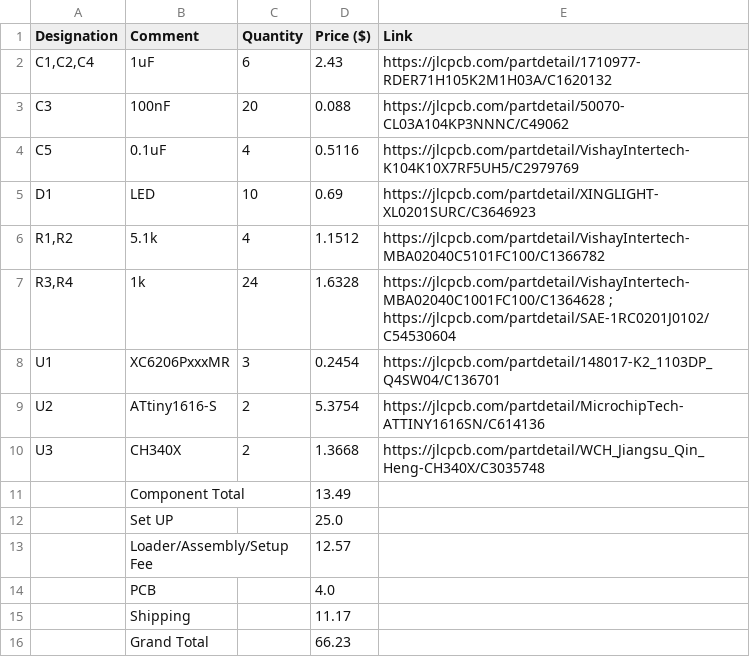
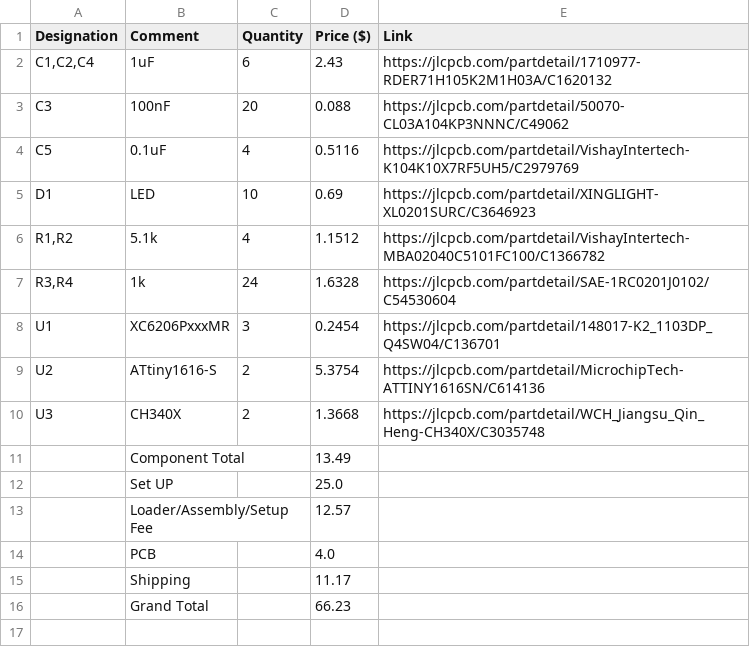
Before and after one commit to shreejita56/ATTINY, a CSV file: BOM.csv, drawn as a sheet.

Commit message:
Update BOM.csv

```diff
--- a/BOM.csv
+++ b/BOM.csv
@@ -6,3 +6,3 @@ D1,LED,10,0.69,https://jlcpcb.com/partdetail/XINGLIGHT-XL0201SURC/C3646923
 "R1,R2",5.1k,4,1.1512,https://jlcpcb.com/partdetail/VishayIntertech-MBA02040C5101FC100/C1366782
-"R3,R4",1k,24,1.6328,https://jlcpcb.com/partdetail/VishayIntertech-MBA02040C1001FC100/C1364628 ; https://jlcpcb.com/partdetail/SAE-1RC0201J0102/C54530604
+"R3,R4",1k,24,1.6328,  https://jlcpcb.com/partdetail/SAE-1RC0201J0102/C54530604
 U1,XC6206PxxxMR,3,0.2454,https://jlcpcb.com/partdetail/148017-K2_1103DP_Q4SW04/C136701
```
